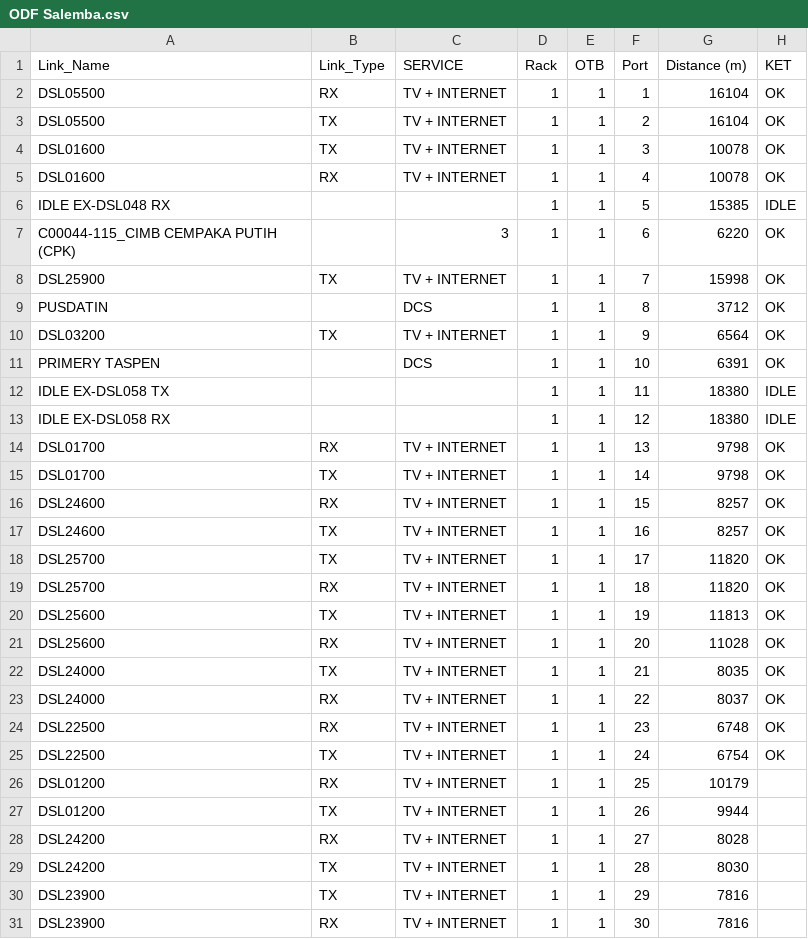
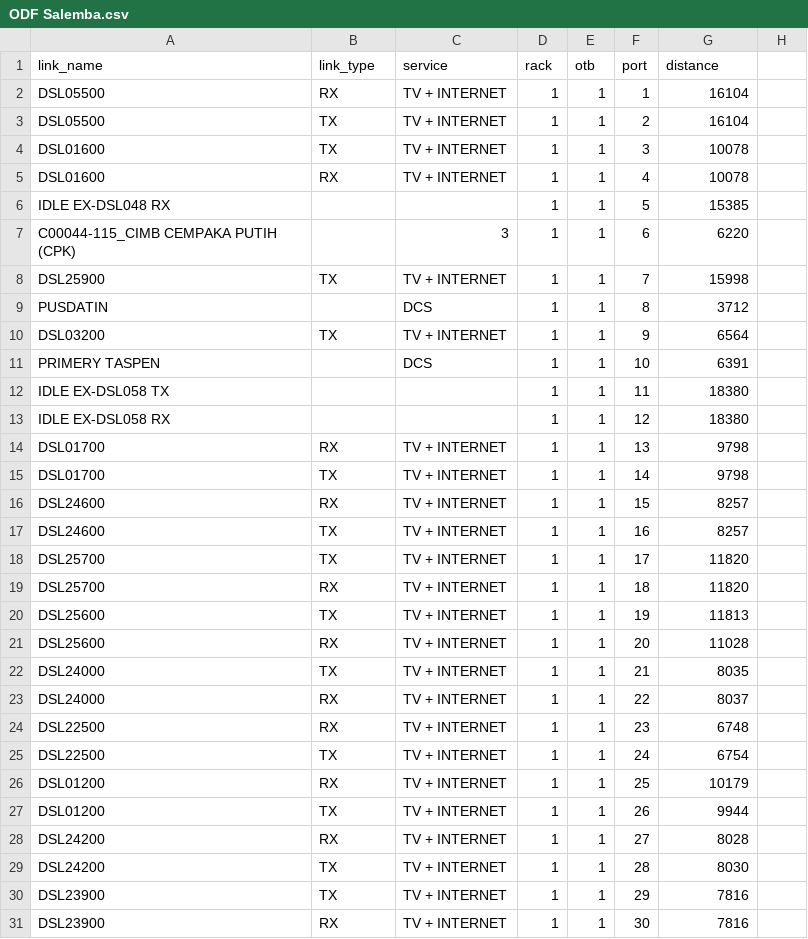
Before and after one commit to estuaryuul/connectivity_app, a CSV file: data/ODF Salemba.csv, drawn as a sheet; only a part is shown; the diff covers the shown part only.

```diff
--- a/data/ODF Salemba.csv
+++ b/data/ODF Salemba.csv
@@ -1,25 +1,25 @@
-Link_Name,Link_Type,SERVICE,Rack,OTB,Port,Distance (m),KET
-DSL05500,RX,TV + INTERNET,1,1,1,16104,OK
-DSL05500,TX,TV + INTERNET,1,1,2,16104,OK
-DSL01600,TX,TV + INTERNET,1,1,3,10078,OK
-DSL01600,RX,TV + INTERNET,1,1,4,10078,OK
-IDLE EX-DSL048 RX,,,1,1,5,15385,IDLE
-C00044-115_CIMB CEMPAKA PUTIH (CPK),,3,1,1,6,6220,OK
-DSL25900,TX,TV + INTERNET,1,1,7,15998,OK
-PUSDATIN,,DCS,1,1,8,3712,OK
-DSL03200,TX,TV + INTERNET,1,1,9,6564,OK
-PRIMERY TASPEN,,DCS,1,1,10,6391,OK
-IDLE EX-DSL058 TX,,,1,1,11,18380,IDLE
-IDLE EX-DSL058 RX,,,1,1,12,18380,IDLE
-DSL01700,RX,TV + INTERNET,1,1,13,9798,OK
-DSL01700,TX,TV + INTERNET,1,1,14,9798,OK
-DSL24600,RX,TV + INTERNET,1,1,15,8257,OK
-DSL24600,TX,TV + INTERNET,1,1,16,8257,OK
-DSL25700,TX,TV + INTERNET,1,1,17,11820,OK
-DSL25700,RX,TV + INTERNET,1,1,18,11820,OK
-DSL25600,TX,TV + INTERNET,1,1,19,11813,OK
-DSL25600,RX,TV + INTERNET,1,1,20,11028,OK
-DSL24000,TX,TV + INTERNET,1,1,21,8035,OK
-DSL24000,RX,TV + INTERNET,1,1,22,8037,OK
-DSL22500,RX,TV + INTERNET,1,1,23,6748,OK
-DSL22500,TX,TV + INTERNET,1,1,24,6754,OK
+link_name,link_type,service,rack,otb,port,distance
+DSL05500,RX,TV + INTERNET,1,1,1,16104
+DSL05500,TX,TV + INTERNET,1,1,2,16104
+DSL01600,TX,TV + INTERNET,1,1,3,10078
+DSL01600,RX,TV + INTERNET,1,1,4,10078
+IDLE EX-DSL048 RX,,,1,1,5,15385
+C00044-115_CIMB CEMPAKA PUTIH (CPK),,3,1,1,6,6220
+DSL25900,TX,TV + INTERNET,1,1,7,15998
+PUSDATIN,,DCS,1,1,8,3712
+DSL03200,TX,TV + INTERNET,1,1,9,6564
+PRIMERY TASPEN,,DCS,1,1,10,6391
+IDLE EX-DSL058 TX,,,1,1,11,18380
+IDLE EX-DSL058 RX,,,1,1,12,18380
+DSL01700,RX,TV + INTERNET,1,1,13,9798
+DSL01700,TX,TV + INTERNET,1,1,14,9798
+DSL24600,RX,TV + INTERNET,1,1,15,8257
+DSL24600,TX,TV + INTERNET,1,1,16,8257
+DSL25700,TX,TV + INTERNET,1,1,17,11820
+DSL25700,RX,TV + INTERNET,1,1,18,11820
+DSL25600,TX,TV + INTERNET,1,1,19,11813
+DSL25600,RX,TV + INTERNET,1,1,20,11028
+DSL24000,TX,TV + INTERNET,1,1,21,8035
+DSL24000,RX,TV + INTERNET,1,1,22,8037
+DSL22500,RX,TV + INTERNET,1,1,23,6748
+DSL22500,TX,TV + INTERNET,1,1,24,6754
```
Also changed, not shown: 39 edited cells elsewhere in this file, data/Connectivity.csv, 1 other file.
